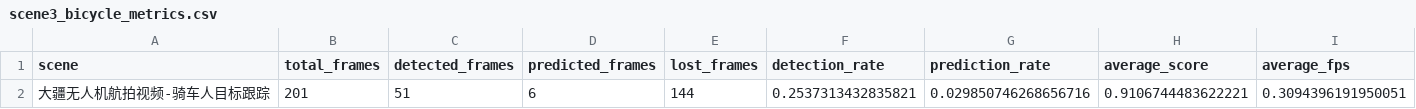
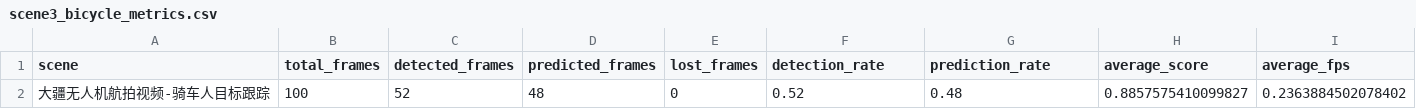
Before and after one commit to quji1234561/Track, a CSV file: outputs/metrics/scene3_bicycle_metrics.csv, drawn as a sheet; removed rows and columns are numbered as before the commit, all else as after; the diff names each change by its address in the sheet, - before the commit and + after, or states it on an @@ line.

```diff
--- a/outputs/metrics/scene3_bicycle_metrics.csv
+++ b/outputs/metrics/scene3_bicycle_metrics.csv
-row 2: 大疆无人机航拍视频-骑车人目标跟踪 | 201 | 51 | 6 | 144 | 0.2537313432835821 | 0.029850746268656716 | 0.9106744483622221 | 0.3094396191950051
+row 2: 大疆无人机航拍视频-骑车人目标跟踪 | 100 | 52 | 48 | 0 | 0.52 | 0.48 | 0.8857575410099827 | 0.2363884502078402
```
Also changed, not shown: outputs/trajectories/scene3_bicycle_trajectory.csv, 4 other files.
